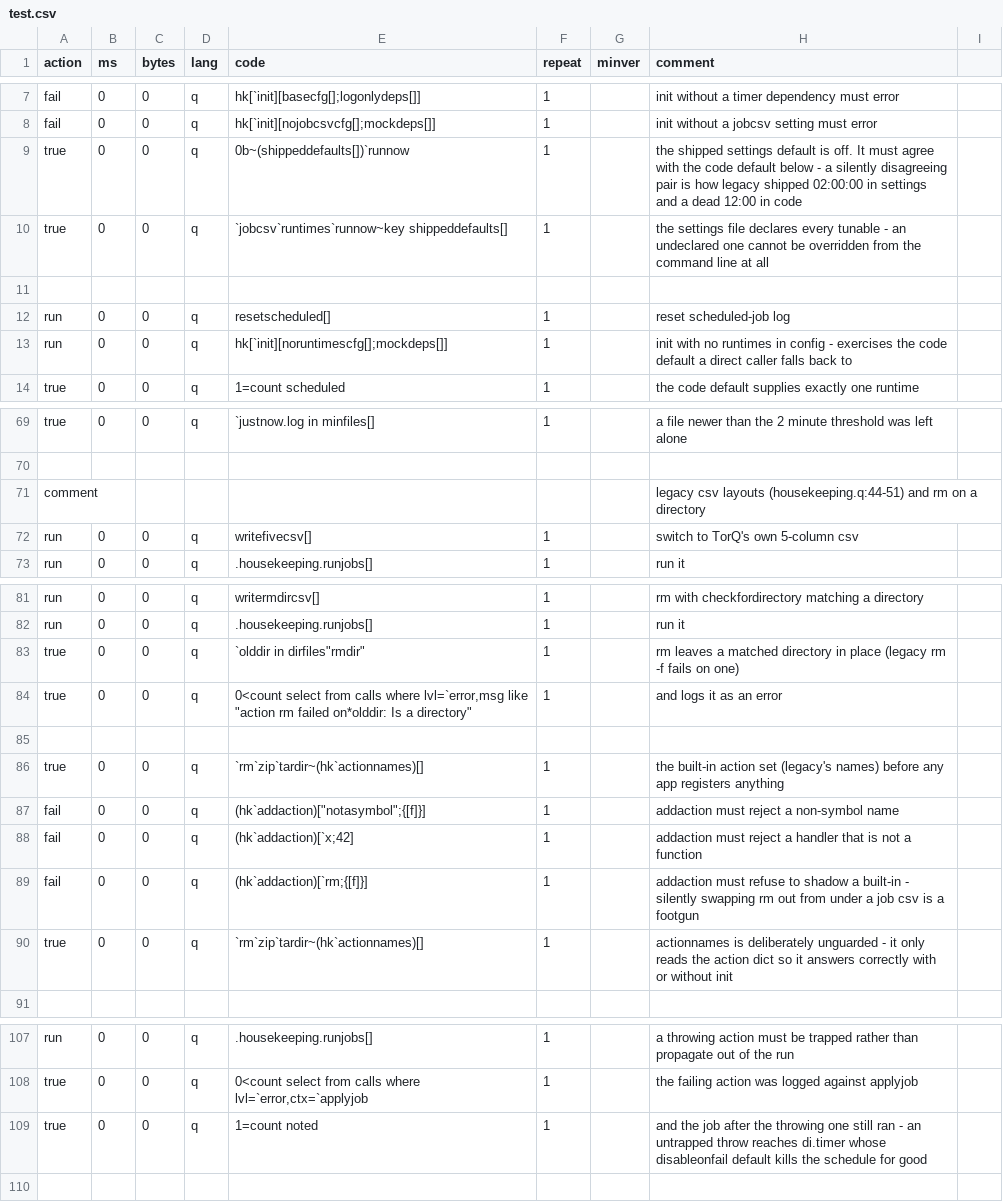
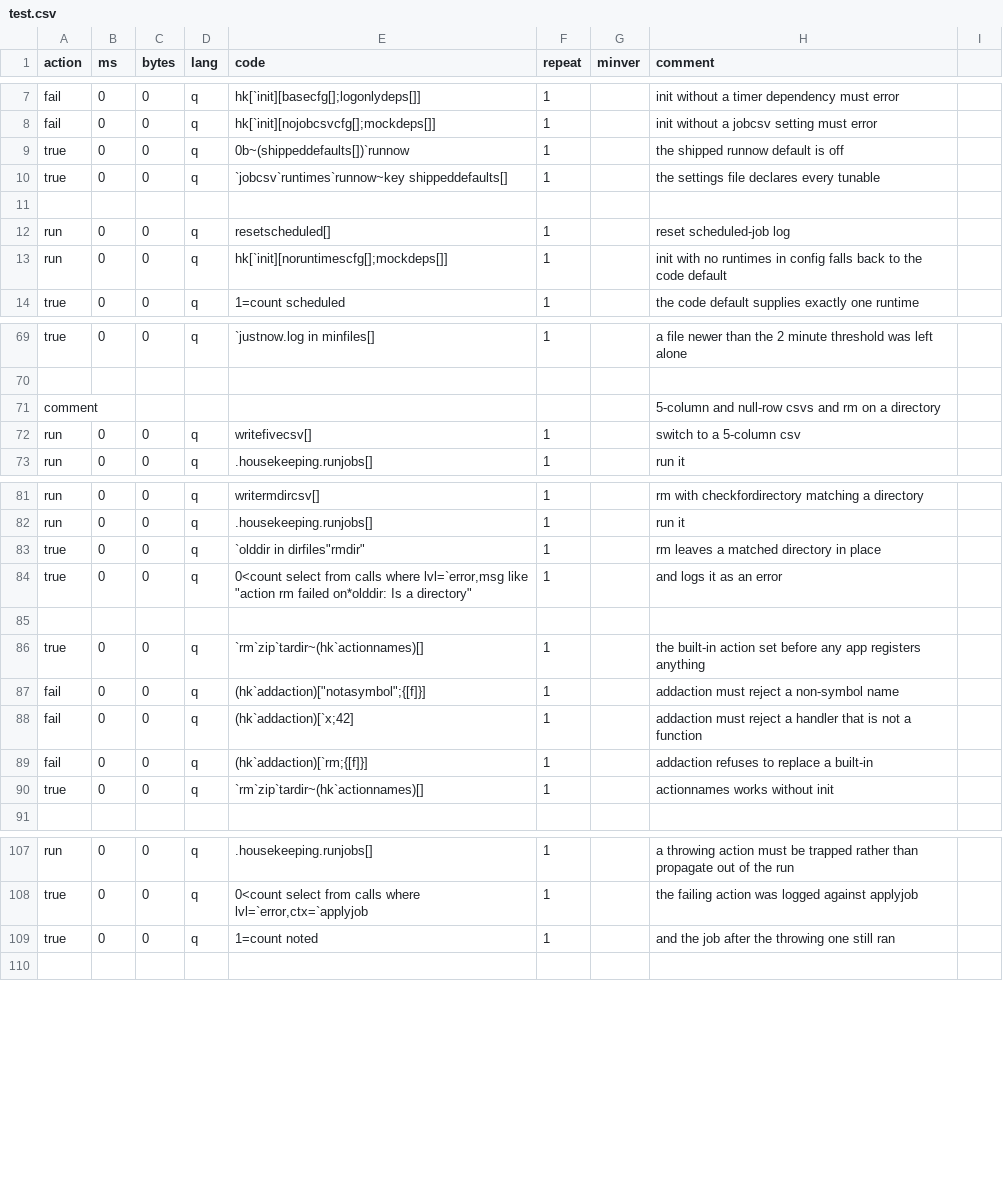
Before and after one commit to DataIntellectTech/kdbx-modules, a CSV file: di/torq/proc/housekeeping/test.csv, drawn as a sheet; only a part is shown, gaps mark what is left out; the diff covers the shown part only.

```diff
--- a/di/torq/proc/housekeeping/test.csv
+++ b/di/torq/proc/housekeeping/test.csv
@@ -8,7 +8,7 @@ fail,0,0,q,hk[`init][basecfg[];logonlydeps[]],1,,init without a timer dependency
 fail,0,0,q,hk[`init][nojobcsvcfg[];mockdeps[]],1,,init without a jobcsv setting must error
-true,0,0,q,0b~(shippeddefaults[])`runnow,1,,the shipped settings default is off. It must agree with the code default below - a silently disagreeing pair is how legacy shipped 02:00:00 in settings and a dead 12:00 in code
-true,0,0,q,`jobcsv`runtimes`runnow~key shippeddefaults[],1,,the settings file declares every tunable - an undeclared one cannot be overridden from the command line at all
+true,0,0,q,0b~(shippeddefaults[])`runnow,1,,the shipped runnow default is off
+true,0,0,q,`jobcsv`runtimes`runnow~key shippeddefaults[],1,,the settings file declares every tunable
 
 run,0,0,q,resetscheduled[],1,,reset scheduled-job log
-run,0,0,q,hk[`init][noruntimescfg[];mockdeps[]],1,,init with no runtimes in config - exercises the code default a direct caller falls back to
+run,0,0,q,hk[`init][noruntimescfg[];mockdeps[]],1,,init with no runtimes in config falls back to the code default
 true,0,0,q,1=count scheduled,1,,the code default supplies exactly one runtime
@@ -70,4 +70,4 @@ true,0,0,q,`justnow.log in minfiles[],1,,a file newer than the 2 minute threshol
 
-comment,,,,,,,legacy csv layouts (housekeeping.q:44-51) and rm on a directory
-run,0,0,q,writefivecsv[],1,,switch to TorQ's own 5-column csv
+comment,,,,,,,5-column and null-row csvs and rm on a directory
+run,0,0,q,writefivecsv[],1,,switch to a 5-column csv
 run,0,0,q,.housekeeping.runjobs[],1,,run it
@@ -82,10 +82,10 @@ run,0,0,q,writermdircsv[],1,,rm with checkfordirectory matching a directory
 run,0,0,q,.housekeeping.runjobs[],1,,run it
-true,0,0,q,"`olddir in dirfiles""rmdir""",1,,rm leaves a matched directory in place (legacy rm -f fails on one)
+true,0,0,q,"`olddir in dirfiles""rmdir""",1,,rm leaves a matched directory in place
 true,0,0,q,"0<count select from calls where lvl=`error,msg like ""action rm failed on*olddir: Is a directory""",1,,and logs it as an error
 
-true,0,0,q,`rm`zip`tardir~(hk`actionnames)[],1,,the built-in action set (legacy's names) before any app registers anything
+true,0,0,q,`rm`zip`tardir~(hk`actionnames)[],1,,the built-in action set before any app registers anything
 fail,0,0,q,(hk`addaction)["notasymbol";{[f]}],1,,addaction must reject a non-symbol name
 fail,0,0,q,(hk`addaction)[`x;42],1,,addaction must reject a handler that is not a function
-fail,0,0,q,(hk`addaction)[`rm;{[f]}],1,,addaction must refuse to shadow a built-in - silently swapping rm out from under a job csv is a footgun
-true,0,0,q,`rm`zip`tardir~(hk`actionnames)[],1,,actionnames is deliberately unguarded - it only reads the action dict so it answers correctly with or without init
+fail,0,0,q,(hk`addaction)[`rm;{[f]}],1,,addaction refuses to replace a built-in
+true,0,0,q,`rm`zip`tardir~(hk`actionnames)[],1,,actionnames works without init
 
@@ -108,3 +108,3 @@ run,0,0,q,.housekeeping.runjobs[],1,,a throwing action must be trapped rather th
 true,0,0,q,"0<count select from calls where lvl=`error,ctx=`applyjob",1,,the failing action was logged against applyjob
-true,0,0,q,1=count noted,1,,and the job after the throwing one still ran - an untrapped throw reaches di.timer whose disableonfail default kills the schedule for good
+true,0,0,q,1=count noted,1,,and the job after the throwing one still ran
 
```
Also changed, not shown: 12 edited cells elsewhere in this file, 2 other files.
